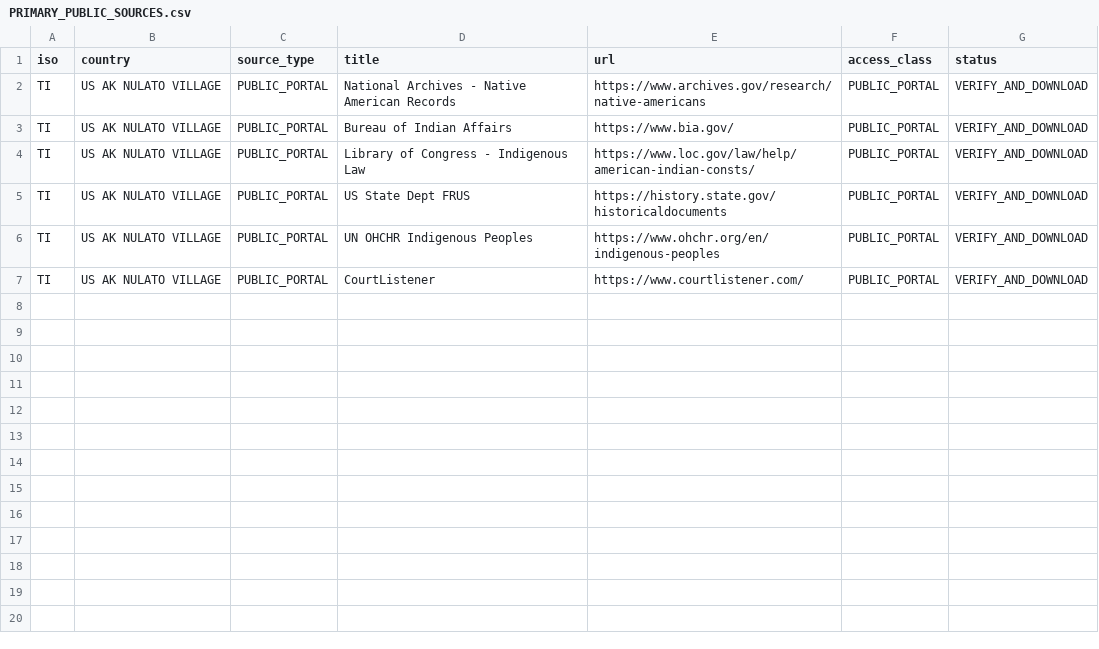
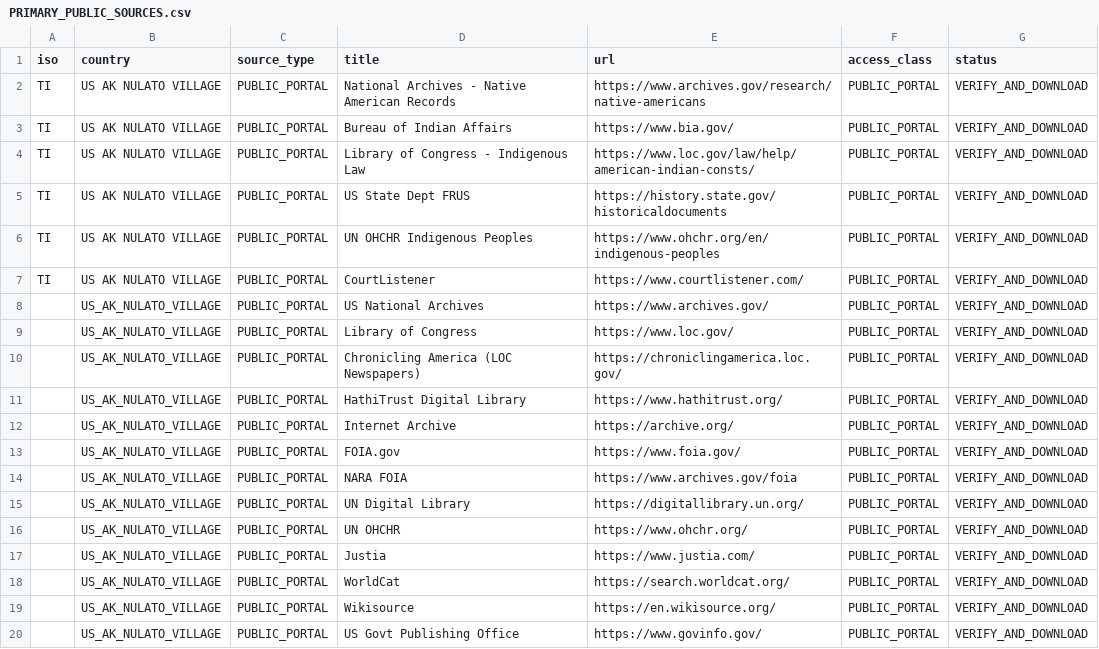
Before and after one commit to GlobalRestitutionAlliance/turtle-island-us-ak-nulato-village-master-litigation, a CSV file: 03_Evidentiary_Exhibits/PRIMARY_PUBLIC_SOURCES.csv, drawn as a sheet.

Commit message:
Expand primary public source registries (Batch 2)

```diff
--- a/03_Evidentiary_Exhibits/PRIMARY_PUBLIC_SOURCES.csv
+++ b/03_Evidentiary_Exhibits/PRIMARY_PUBLIC_SOURCES.csv
@@ -7 +7,14 @@ TI,US AK NULATO VILLAGE,PUBLIC_PORTAL,UN OHCHR Indigenous Peoples,https://www.oh
 TI,US AK NULATO VILLAGE,PUBLIC_PORTAL,CourtListener,https://www.courtlistener.com/,PUBLIC_PORTAL,VERIFY_AND_DOWNLOAD
+,US_AK_NULATO_VILLAGE,PUBLIC_PORTAL,US National Archives,https://www.archives.gov/,PUBLIC_PORTAL,VERIFY_AND_DOWNLOAD
+,US_AK_NULATO_VILLAGE,PUBLIC_PORTAL,Library of Congress,https://www.loc.gov/,PUBLIC_PORTAL,VERIFY_AND_DOWNLOAD
+,US_AK_NULATO_VILLAGE,PUBLIC_PORTAL,Chronicling America (LOC Newspapers),https://chroniclingamerica.loc.gov/,PUBLIC_PORTAL,VERIFY_AND_DOWNLOAD
+,US_AK_NULATO_VILLAGE,PUBLIC_PORTAL,HathiTrust Digital Library,https://www.hathitrust.org/,PUBLIC_PORTAL,VERIFY_AND_DOWNLOAD
+,US_AK_NULATO_VILLAGE,PUBLIC_PORTAL,Internet Archive,https://archive.org/,PUBLIC_PORTAL,VERIFY_AND_DOWNLOAD
+,US_AK_NULATO_VILLAGE,PUBLIC_PORTAL,FOIA.gov,https://www.foia.gov/,PUBLIC_PORTAL,VERIFY_AND_DOWNLOAD
+,US_AK_NULATO_VILLAGE,PUBLIC_PORTAL,NARA FOIA,https://www.archives.gov/foia,PUBLIC_PORTAL,VERIFY_AND_DOWNLOAD
+,US_AK_NULATO_VILLAGE,PUBLIC_PORTAL,UN Digital Library,https://digitallibrary.un.org/,PUBLIC_PORTAL,VERIFY_AND_DOWNLOAD
+,US_AK_NULATO_VILLAGE,PUBLIC_PORTAL,UN OHCHR,https://www.ohchr.org/,PUBLIC_PORTAL,VERIFY_AND_DOWNLOAD
+,US_AK_NULATO_VILLAGE,PUBLIC_PORTAL,Justia,https://www.justia.com/,PUBLIC_PORTAL,VERIFY_AND_DOWNLOAD
+,US_AK_NULATO_VILLAGE,PUBLIC_PORTAL,WorldCat,https://search.worldcat.org/,PUBLIC_PORTAL,VERIFY_AND_DOWNLOAD
+,US_AK_NULATO_VILLAGE,PUBLIC_PORTAL,Wikisource,https://en.wikisource.org/,PUBLIC_PORTAL,VERIFY_AND_DOWNLOAD
+,US_AK_NULATO_VILLAGE,PUBLIC_PORTAL,US Govt Publishing Office,https://www.govinfo.gov/,PUBLIC_PORTAL,VERIFY_AND_DOWNLOAD
```
Also changed, not shown: 2 other files.
